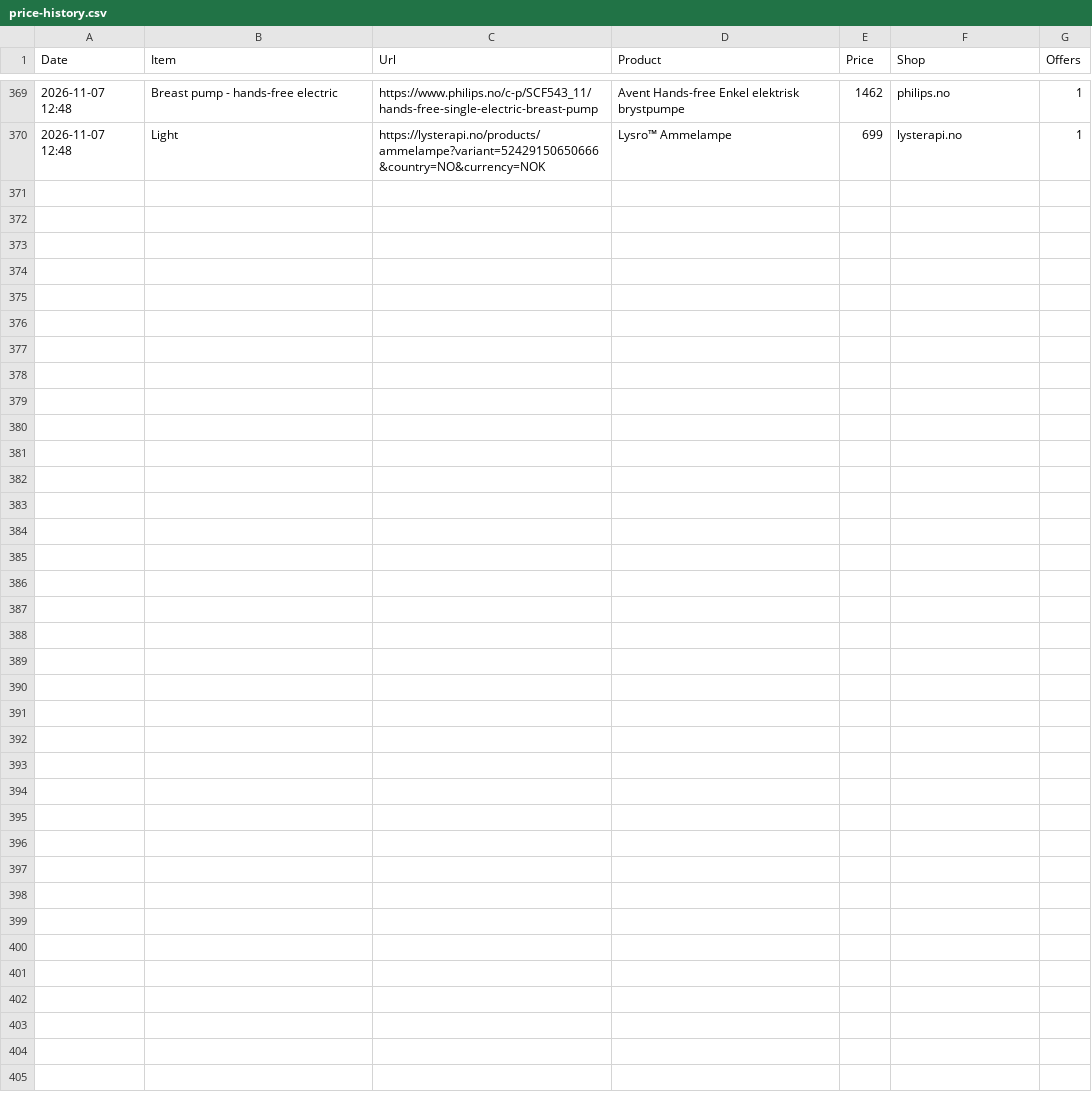
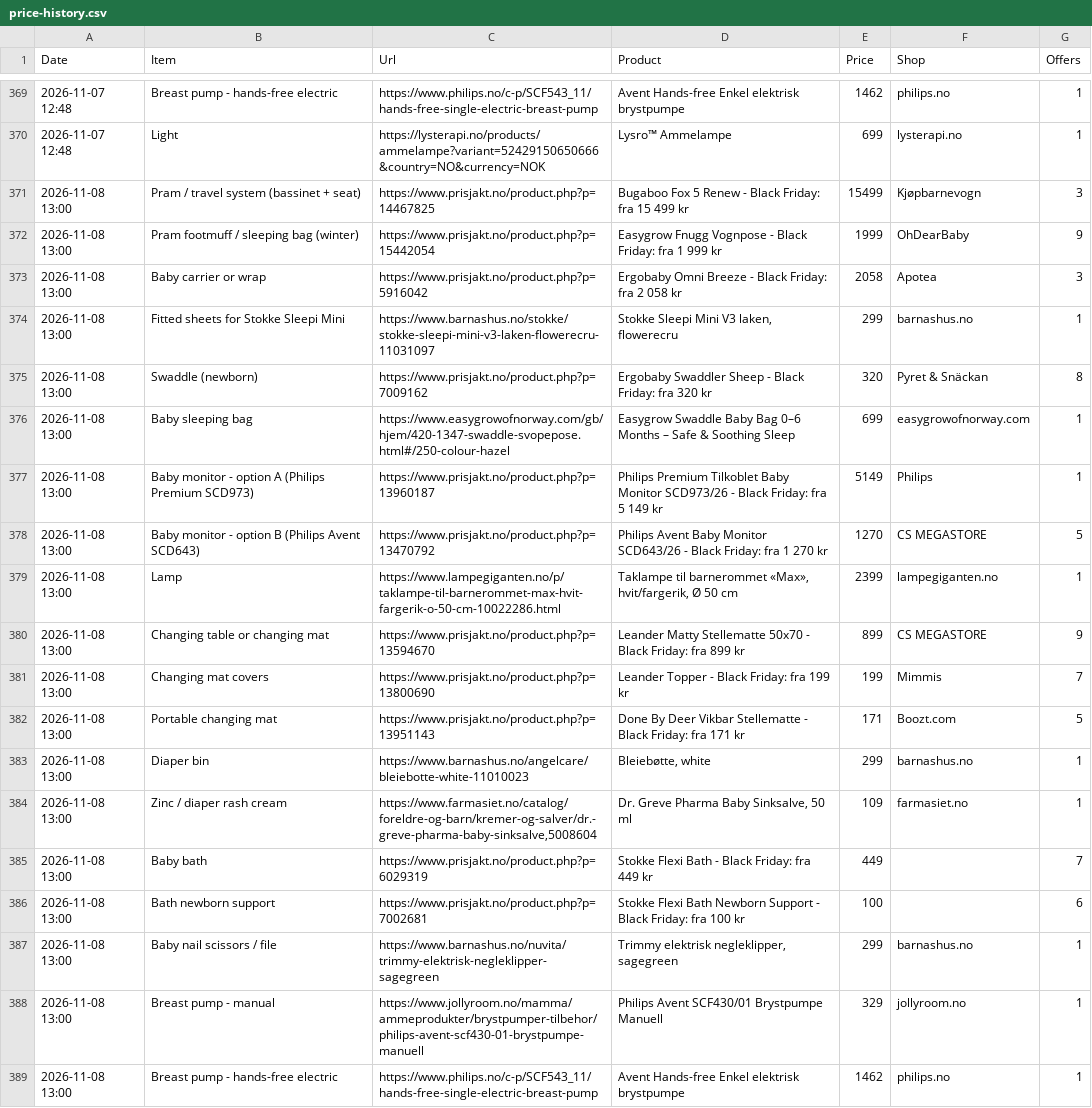
Before and after one commit to Kosarnm/Baby-equipments-price-list, a CSV file: price-history.csv, drawn as a sheet; only a part is shown, gaps mark what is left out.

```diff
--- a/price-history.csv
+++ b/price-history.csv
@@ -370 +370,20 @@
 "2026-11-07 12:48","Light","https://lysterapi.no/products/ammelampe?variant=52429150650666&country=NO&currency=NOK","Lysro™ Ammelampe","699","lysterapi.no","1"
+"2026-11-08 13:00","Pram / travel system (bassinet + seat)","https://www.prisjakt.no/product.php?p=14467825","Bugaboo Fox 5 Renew - Black Friday: fra 15 499 kr","15499","Kjøpbarnevogn","3"
+"2026-11-08 13:00","Pram footmuff / sleeping bag (winter)","https://www.prisjakt.no/product.php?p=15442054","Easygrow Fnugg Vognpose - Black Friday: fra 1 999 kr","1999","OhDearBaby","9"
+"2026-11-08 13:00","Baby carrier or wrap","https://www.prisjakt.no/product.php?p=5916042","Ergobaby Omni Breeze - Black Friday: fra 2 058 kr","2058","Apotea","3"
+"2026-11-08 13:00","Fitted sheets for Stokke Sleepi Mini","https://www.barnashus.no/stokke/stokke-sleepi-mini-v3-laken-flowerecru-11031097","Stokke Sleepi Mini V3 laken, flowerecru","299","barnashus.no","1"
+"2026-11-08 13:00","Swaddle (newborn)","https://www.prisjakt.no/product.php?p=7009162","Ergobaby Swaddler Sheep - Black Friday: fra 320 kr","320","Pyret & Snäckan","8"
+"2026-11-08 13:00","Baby sleeping bag","https://www.easygrowofnorway.com/gb/hjem/420-1347-swaddle-svopepose.html#/250-colour-hazel","Easygrow Swaddle Baby Bag 0–6 Months – Safe & Soothing Sleep","699","easygrowofnorway.com","1"
+"2026-11-08 13:00","Baby monitor - option A (Philips Premium SCD973)","https://www.prisjakt.no/product.php?p=13960187","Philips Premium Tilkoblet Baby Monitor SCD973/26 - Black Friday: fra 5 149 kr","5149","Philips","1"
+"2026-11-08 13:00","Baby monitor - option B (Philips Avent SCD643)","https://www.prisjakt.no/product.php?p=13470792","Philips Avent Baby Monitor SCD643/26 - Black Friday: fra 1 270 kr","1270","CS MEGASTORE","5"
+"2026-11-08 13:00","Lamp","https://www.lampegiganten.no/p/taklampe-til-barnerommet-max-hvit-fargerik-o-50-cm-10022286.html","Taklampe til barnerommet «Max», hvit/fargerik, Ø 50 cm","2399","lampegiganten.no","1"
+"2026-11-08 13:00","Changing table or changing mat","https://www.prisjakt.no/product.php?p=13594670","Leander Matty Stellematte 50x70 - Black Friday: fra 899 kr","899","CS MEGASTORE","9"
+"2026-11-08 13:00","Changing mat covers","https://www.prisjakt.no/product.php?p=13800690","Leander Topper  - Black Friday: fra 199 kr","199","Mimmis","7"
+"2026-11-08 13:00","Portable changing mat","https://www.prisjakt.no/product.php?p=13951143","Done By Deer Vikbar Stellematte - Black Friday: fra 171 kr","171","Boozt.com","5"
+"2026-11-08 13:00","Diaper bin","https://www.barnashus.no/angelcare/bleiebotte-white-11010023","Bleiebøtte, white","299","barnashus.no","1"
+"2026-11-08 13:00","Zinc / diaper rash cream","https://www.farmasiet.no/catalog/foreldre-og-barn/kremer-og-salver/dr.-greve-pharma-baby-sinksalve,5008604","Dr. Greve Pharma Baby Sinksalve, 50 ml","109","farmasiet.no","1"
+"2026-11-08 13:00","Baby bath","https://www.prisjakt.no/product.php?p=6029319","Stokke Flexi Bath - Black Friday: fra 449 kr","449","","7"
+"2026-11-08 13:00","Bath newborn support","https://www.prisjakt.no/product.php?p=7002681","Stokke Flexi Bath Newborn Support - Black Friday: fra 100 kr","100","","6"
+"2026-11-08 13:00","Baby nail scissors / file","https://www.barnashus.no/nuvita/trimmy-elektrisk-negleklipper-sagegreen","Trimmy elektrisk negleklipper, sagegreen","299","barnashus.no","1"
+"2026-11-08 13:00","Breast pump - manual","https://www.jollyroom.no/mamma/ammeprodukter/brystpumper-tilbehor/philips-avent-scf430-01-brystpumpe-manuell","Philips Avent SCF430/01 Brystpumpe Manuell","329","jollyroom.no","1"
+"2026-11-08 13:00","Breast pump - hands-free electric","https://www.philips.no/c-p/SCF543_11/hands-free-single-electric-breast-pump","Avent Hands-free Enkel elektrisk brystpumpe","1462","philips.no","1"
```
Also changed, not shown: 1 other file.
